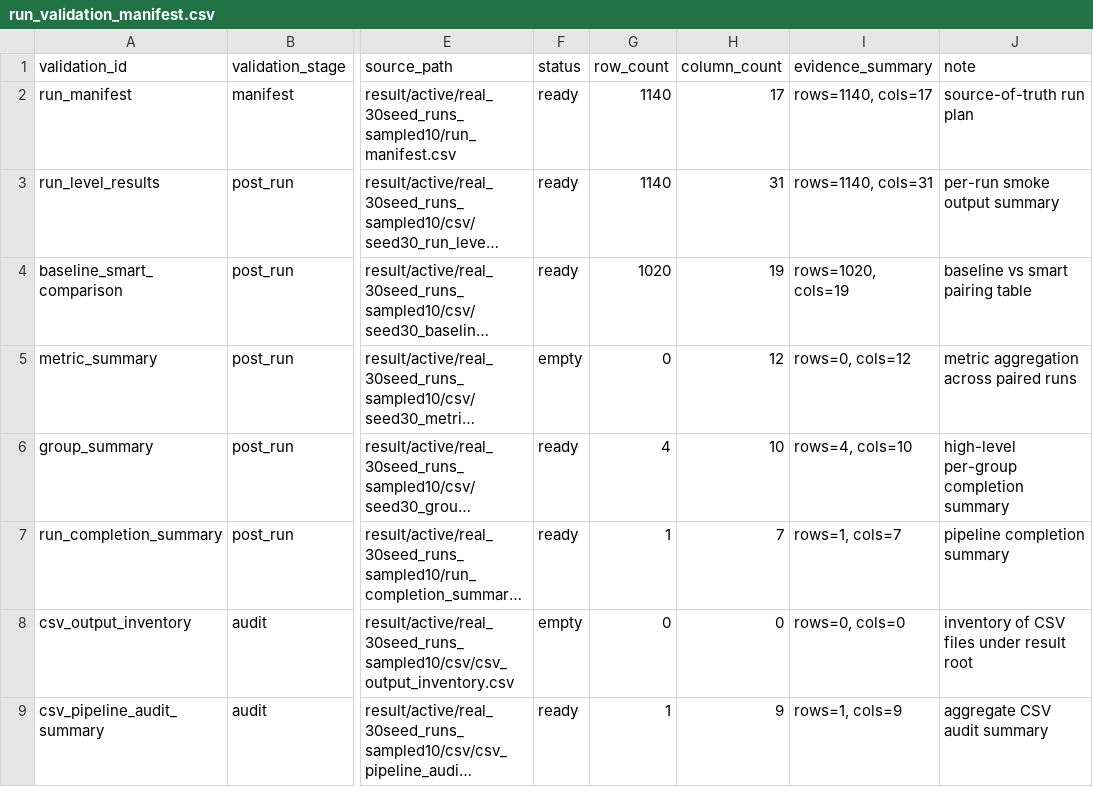
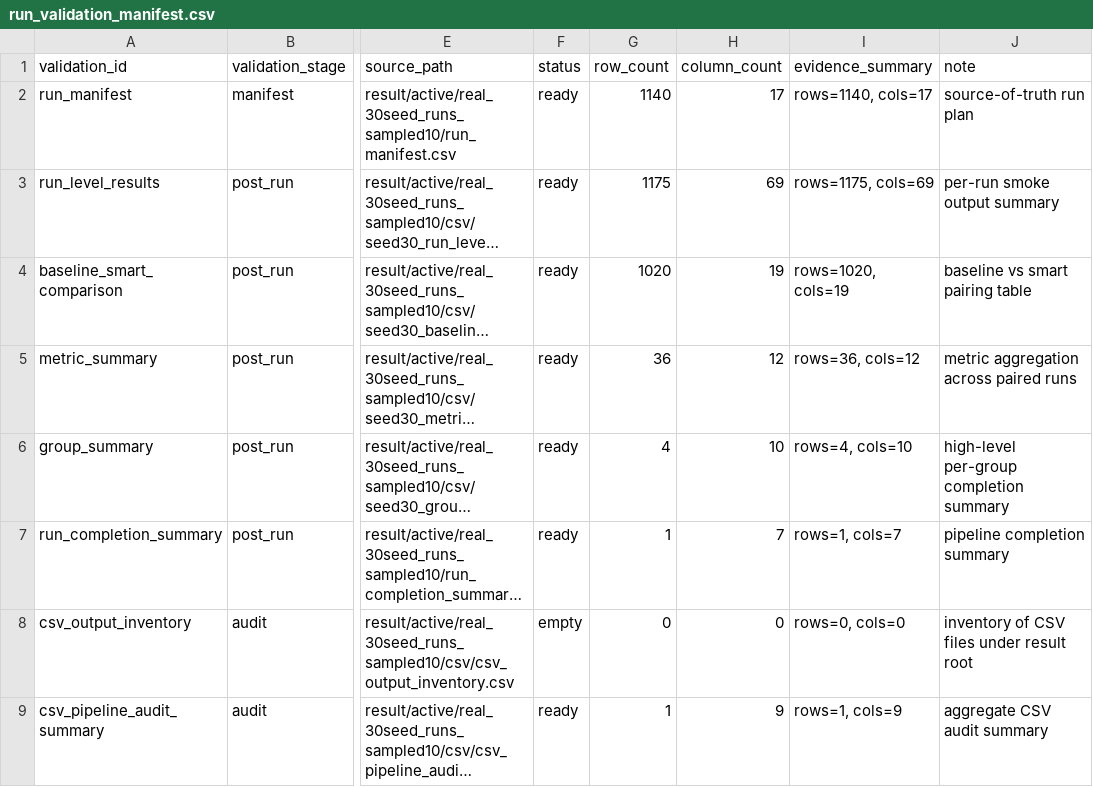
Before and after one commit to tansanguy/js_simulation, a CSV file: result/active/real_30seed_runs_sampled10/manifests/run_validation_manifest.csv, drawn as a sheet; only a part is shown, gaps mark what is left out; long unchanged cells end in …; the diff names each change by its address in the sheet, - before the commit and + after, or states it on an @@ line.

```diff
--- a/result/active/real_30seed_runs_sampled10/manifests/run_validation_manifest.csv
+++ b/result/active/real_30seed_runs_sampled10/manifests/run_validation_manifest.csv
-G3 (row_count): 1140
+G3 (row_count): 1175
-H3 (column_count): 31
+H3 (column_count): 69
-I3 (evidence_summary): rows=1140, cols=31
+I3 (evidence_summary): rows=1175, cols=69
-F5 (status): empty
+F5 (status): ready
-G5 (row_count): 0
+G5 (row_count): 36
-I5 (evidence_summary): rows=0, cols=12
+I5 (evidence_summary): rows=36, cols=12
```
Also changed, not shown: 16 other files.
